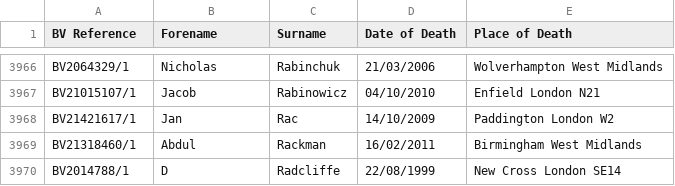
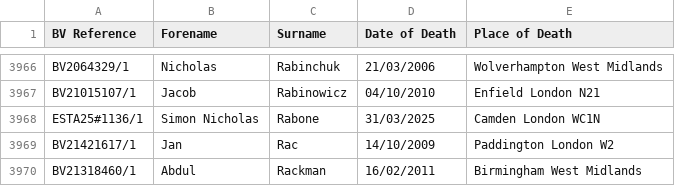
Before and after one commit to FWLPython/bv-moniter, a CSV file: bv_saved_list.csv, drawn as a sheet; only a part is shown, gaps mark what is left out; the shorter side is filled out with more unchanged rows.

Commit message:
Update BV saved list [skip ci]

```diff
--- a/bv_saved_list.csv
+++ b/bv_saved_list.csv
@@ -3967,2 +3967,3 @@ BV2064329/1,Nicholas,Rabinchuk,21/03/2006,Wolverhampton  West Midlands
 BV21015107/1,Jacob,Rabinowicz,04/10/2010,Enfield  London  N21
+ESTA25#1136/1,Simon Nicholas,Rabone,31/03/2025,Camden  London WC1N
 BV21421617/1,Jan,Rac,14/10/2009,Paddington  London W2
```
Also changed, not shown: 1 other file.
